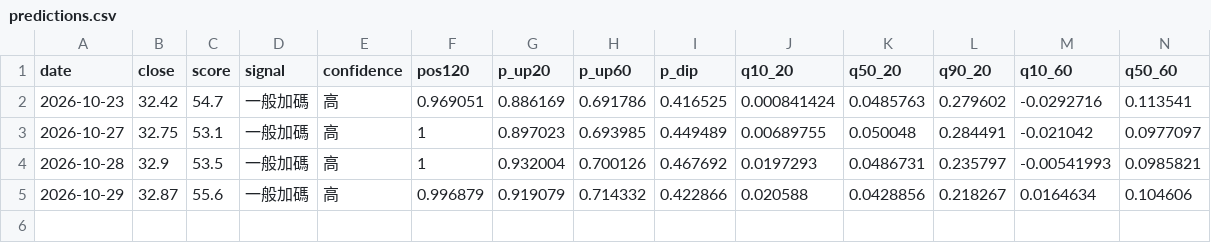
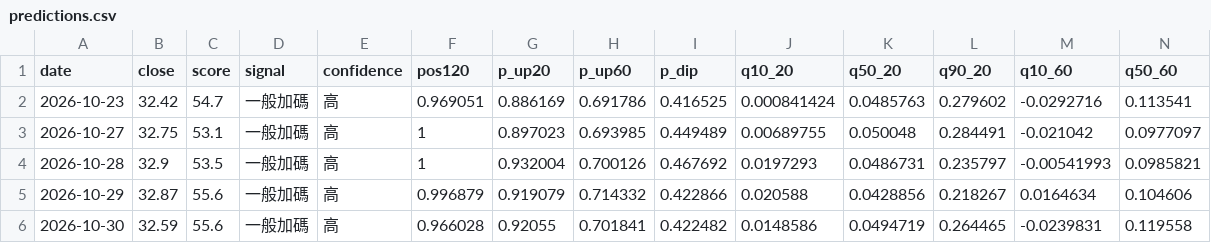
Before and after one commit to SimonNien2004/Stock00919, a CSV file: data/predictions.csv, drawn as a sheet; only a part is shown; rows hold the shown columns only; the diff names each change by its address in the sheet, - before the commit and + after, or states it on an @@ line.

```diff
--- a/data/predictions.csv
+++ b/data/predictions.csv
+row 6: 2026-10-30 | 32.59 | 55.6 | 一般加碼 | 高 | 0.966028 | 0.92055 | 0.701841 | 0.422482 | 0.0148586 | 0.0494719 | 0.264465 | -0.0239831 | 0.119558
```
Also changed, not shown: data/raw/inst.csv, data/raw/price.csv, 6 other files.
